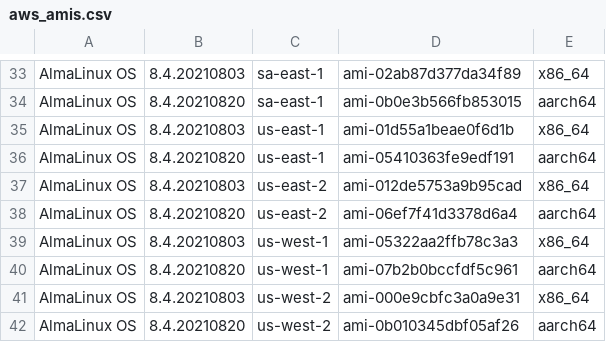
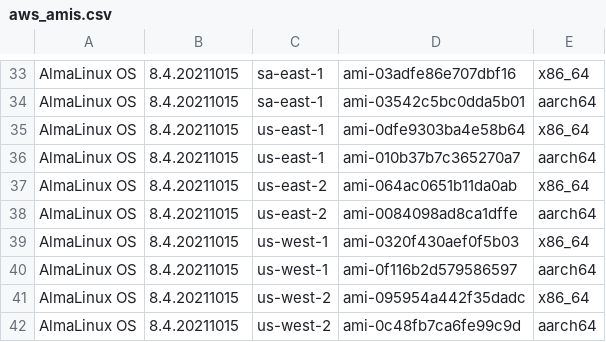
Before and after one commit to AlmaLinux/wiki, a CSV file: docs/.vuepress/public/ci-data/aws_amis.csv, drawn as a sheet; only a part is shown, gaps mark what is left out; the diff covers the shown part only; the diff names each change by its address in the sheet, - before the commit and + after, or states it on an @@ line.

```diff
--- a/docs/.vuepress/public/ci-data/aws_amis.csv
+++ b/docs/.vuepress/public/ci-data/aws_amis.csv
-B33: 8.4.20210803
+B33: 8.4.20211015
-D33: ami-02ab87d377da34f89
+D33: ami-03adfe86e707dbf16
-B34: 8.4.20210820
+B34: 8.4.20211015
-D34: ami-0b0e3b566fb853015
+D34: ami-03542c5bc0dda5b01
-B35: 8.4.20210803
+B35: 8.4.20211015
-D35: ami-01d55a1beae0f6d1b
+D35: ami-0dfe9303ba4e58b64
-B36: 8.4.20210820
+B36: 8.4.20211015
-D36: ami-05410363fe9edf191
+D36: ami-010b37b7c365270a7
-B37: 8.4.20210803
+B37: 8.4.20211015
-D37: ami-012de5753a9b95cad
+D37: ami-064ac0651b11da0ab
-B38: 8.4.20210820
+B38: 8.4.20211015
-D38: ami-06ef7f41d3378d6a4
+D38: ami-0084098ad8ca1dffe
-B39: 8.4.20210803
+B39: 8.4.20211015
-D39: ami-05322aa2ffb78c3a3
+D39: ami-0320f430aef0f5b03
-B40: 8.4.20210820
+B40: 8.4.20211015
-D40: ami-07b2b0bccfdf5c961
+D40: ami-0f116b2d579586597
-B41: 8.4.20210803
+B41: 8.4.20211015
-D41: ami-000e9cbfc3a0a9e31
+D41: ami-095954a442f35dadc
-B42: 8.4.20210820
+B42: 8.4.20211015
-D42: ami-0b010345dbf05af26
+D42: ami-0c48fb7ca6fe99c9d
```
Also changed, not shown: 64 edited cells elsewhere in this file, 1 other file.
